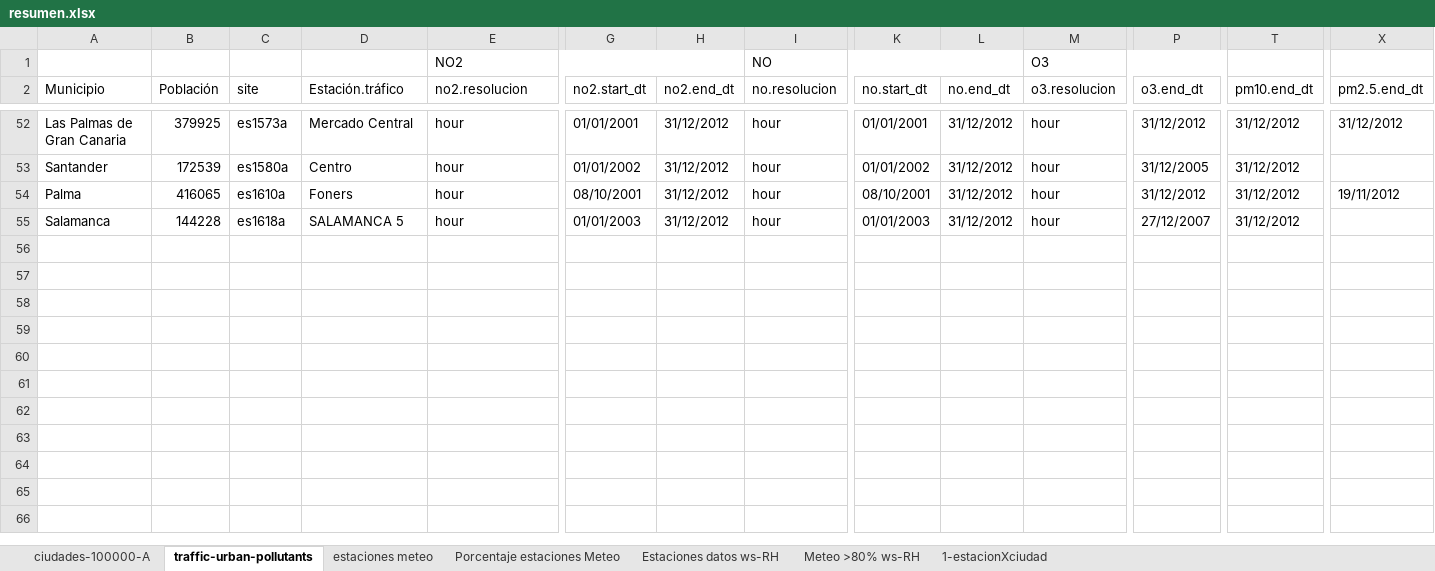
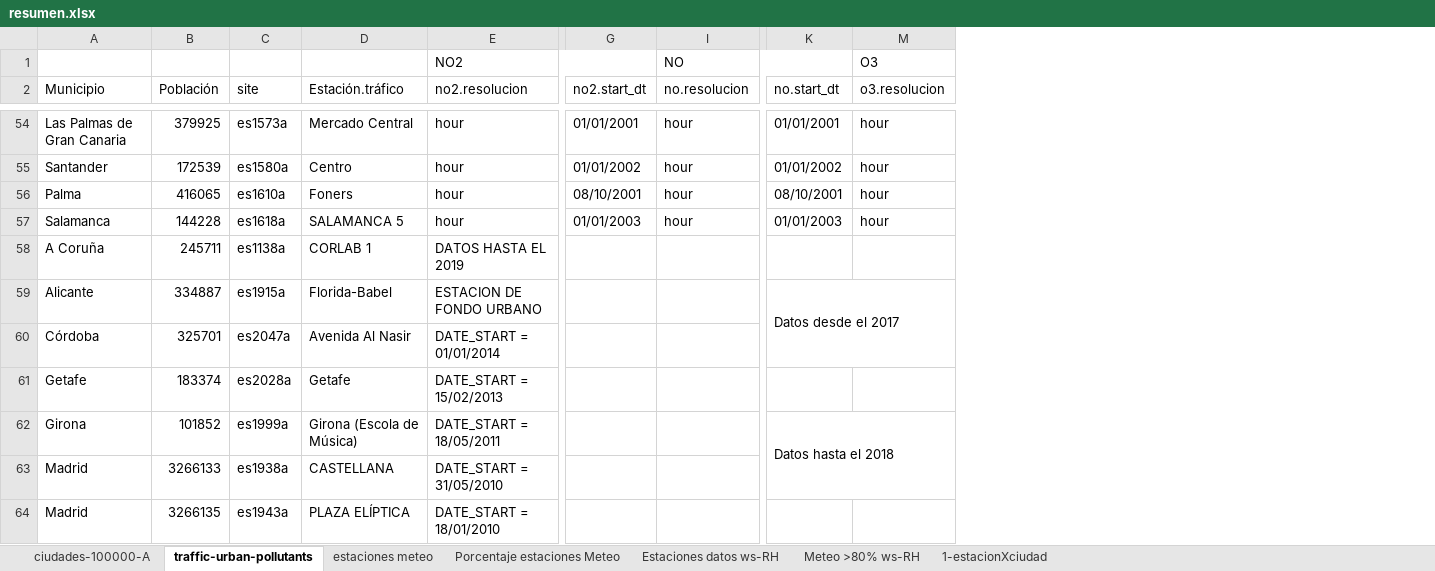
Before and after one commit to Jaimedgp/AirQualityCOVID, an Excel workbook: data/xlsx/resumen.xlsx, sheet traffic-urban-pollutants, drawn as a sheet; only a part is shown, gaps mark what is left out; values as stored, in another font and other column widths than the file's, no cell formats; removed rows and columns are numbered as before the commit, all else as after; rows hold the shown columns only; the diff covers the shown part only; the diff names each change by its address in the sheet, - before the commit and + after, or states it on an @@ line.

```diff
--- a/data/xlsx/resumen.xlsx (sheet traffic-urban-pollutants)
+++ b/data/xlsx/resumen.xlsx (sheet traffic-urban-pollutants)
@@ column H (no2.end_dt) hidden, rows 52-55: all 31/12/2012 @@
@@ column L (no.end_dt) hidden, rows 52-55: all 31/12/2012 @@
@@ column P (o3.end_dt) hidden, rows 52-55: 31/12/2012 | 31/12/2005 | 31/12/2012 | 27/12/2007 @@
@@ column T (pm10.end_dt) hidden, rows 52-55: all 31/12/2012 @@
-column X (pm2.5.end_dt), rows 52-54: 31/12/2012 |  | 19/11/2012
+row 58: A Coruña | 245711 | es1138a | CORLAB 1 | DATOS HASTA EL 2019
+row 59: Alicante | 334887 | es1915a | Florida-Babel | ESTACION DE FONDO URBANO |  |  | Datos desde el 2017
+row 60: Córdoba | 325701 | es2047a | Avenida Al Nasir | DATE_START = 01/01/2014
+row 61: Getafe | 183374 | es2028a | Getafe | DATE_START = 15/02/2013
+row 62: Girona | 101852 | es1999a | Girona (Escola de Música) | DATE_START = 18/05/2011 |  |  | Datos hasta el 2018
+row 63: Madrid | 3266133 | es1938a | CASTELLANA | DATE_START = 31/05/2010
+row 64: Madrid | 3266135 | es1943a | PLAZA ELÍPTICA | DATE_START = 18/01/2010
```
Also changed, not shown: 9 added rows and 4 edited cells elsewhere in this sheet, cell formats, 1 other file.
